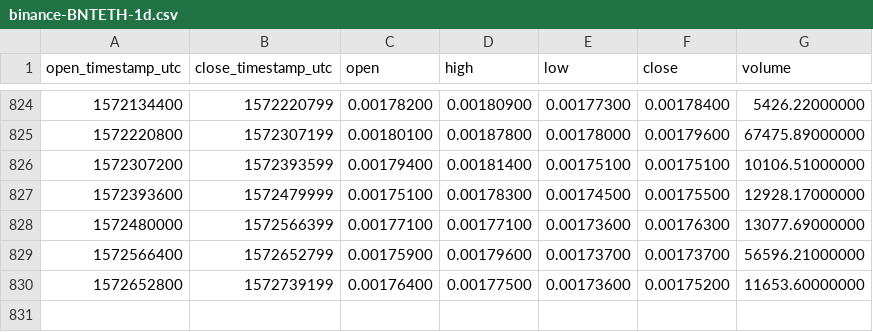
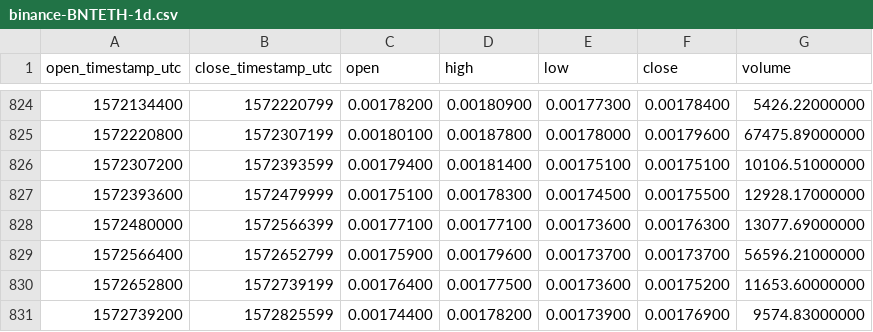
Before and after one commit to cryptobigbro/binance-BNTETH, a CSV file: binance-BNTETH-1d.csv, drawn as a sheet; only a part is shown, gaps mark what is left out; the diff names each change by its address in the sheet, - before the commit and + after, or states it on an @@ line.

Commit message:
Update OHLCV data.

```diff
--- a/binance-BNTETH-1d.csv
+++ b/binance-BNTETH-1d.csv
+row 831: 1572739200 | 1572825599 | 0.00174400 | 0.00178200 | 0.00173900 | 0.00176900 | 9574.83000000
```
Also changed, not shown: 1 other file.
